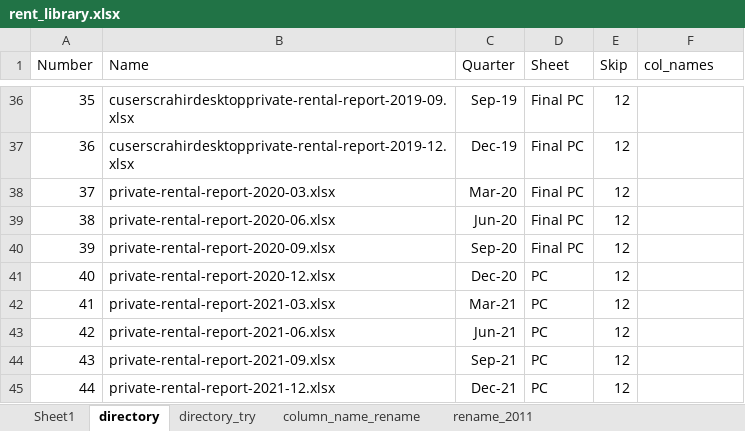
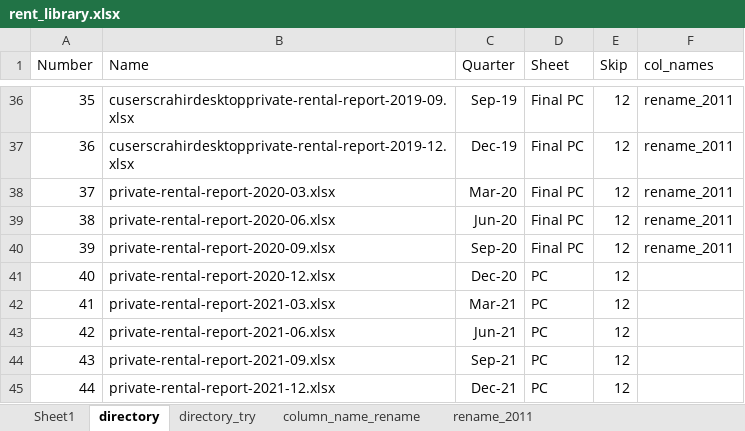
Before and after one commit to liar13cajun/real_estate, an Excel workbook: rent_library.xlsx, sheet directory, drawn as a sheet; only a part is shown, gaps mark what is left out; values as stored, in another font and other column widths than the file's, no borders; the diff covers the shown part only; the diff names each change by its address in the sheet, - before the commit and + after, or states it on an @@ line.

```diff
--- a/rent_library.xlsx (sheet directory)
+++ b/rent_library.xlsx (sheet directory)
-F36:F40 (col_names): (empty)
+F36:F40 (col_names): rename_2011
```
Also changed, not shown: 27 edited cells elsewhere in this sheet, sheet directory_try, 2 other files.
